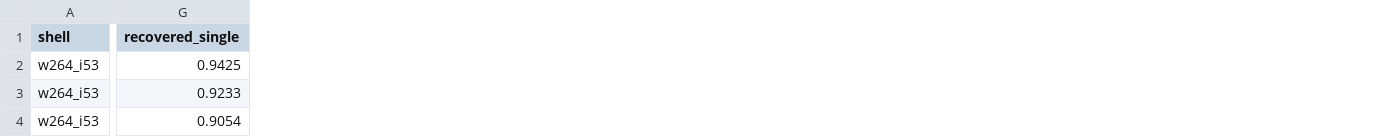
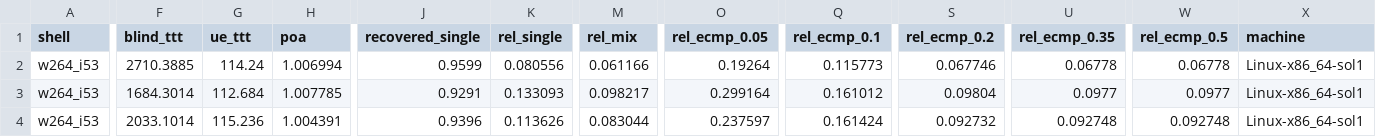
Before and after one commit to haodpsut/qwgnn-leo-routing, a CSV file: results/r2_7_train_mix.csv, drawn as a sheet; only a part is shown, gaps mark what is left out; addresses are those after the commit; the diff covers the shown part only; the diff names each change by its address in the sheet, - before the commit and + after, or states it on an @@ line.

```diff
--- a/results/r2_7_train_mix.csv
+++ b/results/r2_7_train_mix.csv
+column F (blind_ttt), rows 2-4: 2710.3885 | 1684.3014 | 2033.1014
+column G (ue_ttt), rows 2-4: 114.24 | 112.684 | 115.236
+column H (poa), rows 2-4: 1.006994 | 1.007785 | 1.004391
+column K (rel_single), rows 2-4: 0.080556 | 0.133093 | 0.113626
+column M (rel_mix), rows 2-4: 0.061166 | 0.098217 | 0.083044
+column O (rel_ecmp_0.05), rows 2-4: 0.19264 | 0.299164 | 0.237597
+column Q (rel_ecmp_0.1), rows 2-4: 0.115773 | 0.161012 | 0.161424
+column S (rel_ecmp_0.2), rows 2-4: 0.067746 | 0.09804 | 0.092732
+column U (rel_ecmp_0.35), rows 2-4: 0.06778 | 0.0977 | 0.092748
+column W (rel_ecmp_0.5), rows 2-4: 0.06778 | 0.0977 | 0.092748
+column X (machine), rows 2-4: all Linux-x86_64-sol1
-J2 (recovered_single): 0.9425
+J2 (recovered_single): 0.9599
-J3 (recovered_single): 0.9233
+J3 (recovered_single): 0.9291
-J4 (recovered_single): 0.9054
+J4 (recovered_single): 0.9396
```
Also changed, not shown: 87 edited cells elsewhere in this file, results/p5_ablation.csv, results/p8_decoder.csv, 51 other files.
